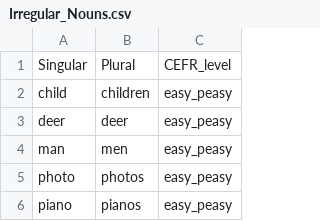
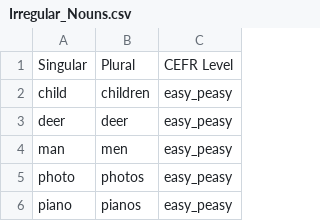
Before and after one commit to sundaybest3/NounSmart, a CSV file: Irregular_Nouns.csv, drawn as a sheet; only a part is shown.

Commit message:
Update Irregular_Nouns.csv

```diff
--- a/Irregular_Nouns.csv
+++ b/Irregular_Nouns.csv
@@ -1,2 +1,2 @@
-Singular,Plural,CEFR_level
+Singular,Plural,CEFR Level
 child,children,easy_peasy
```
